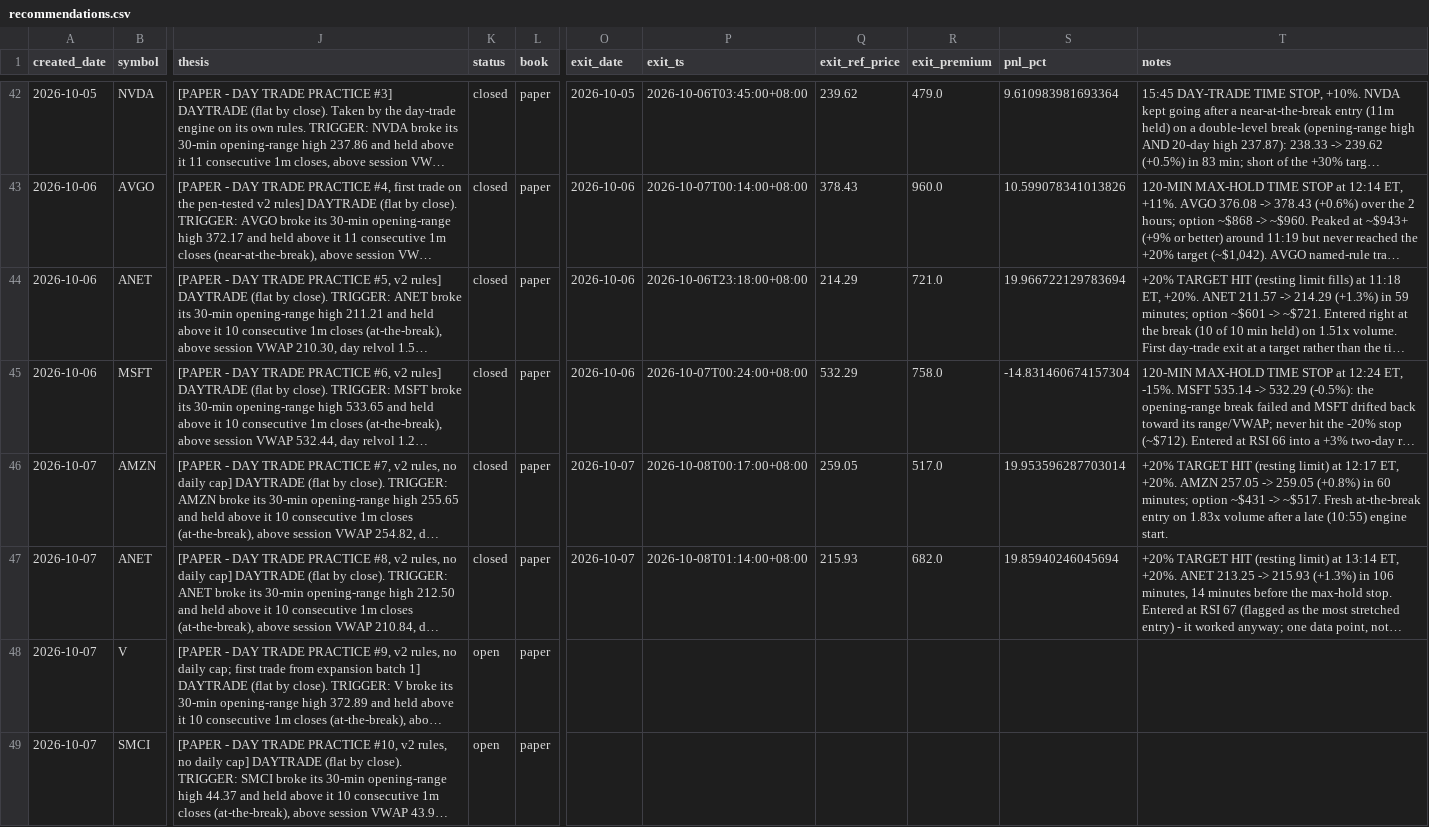
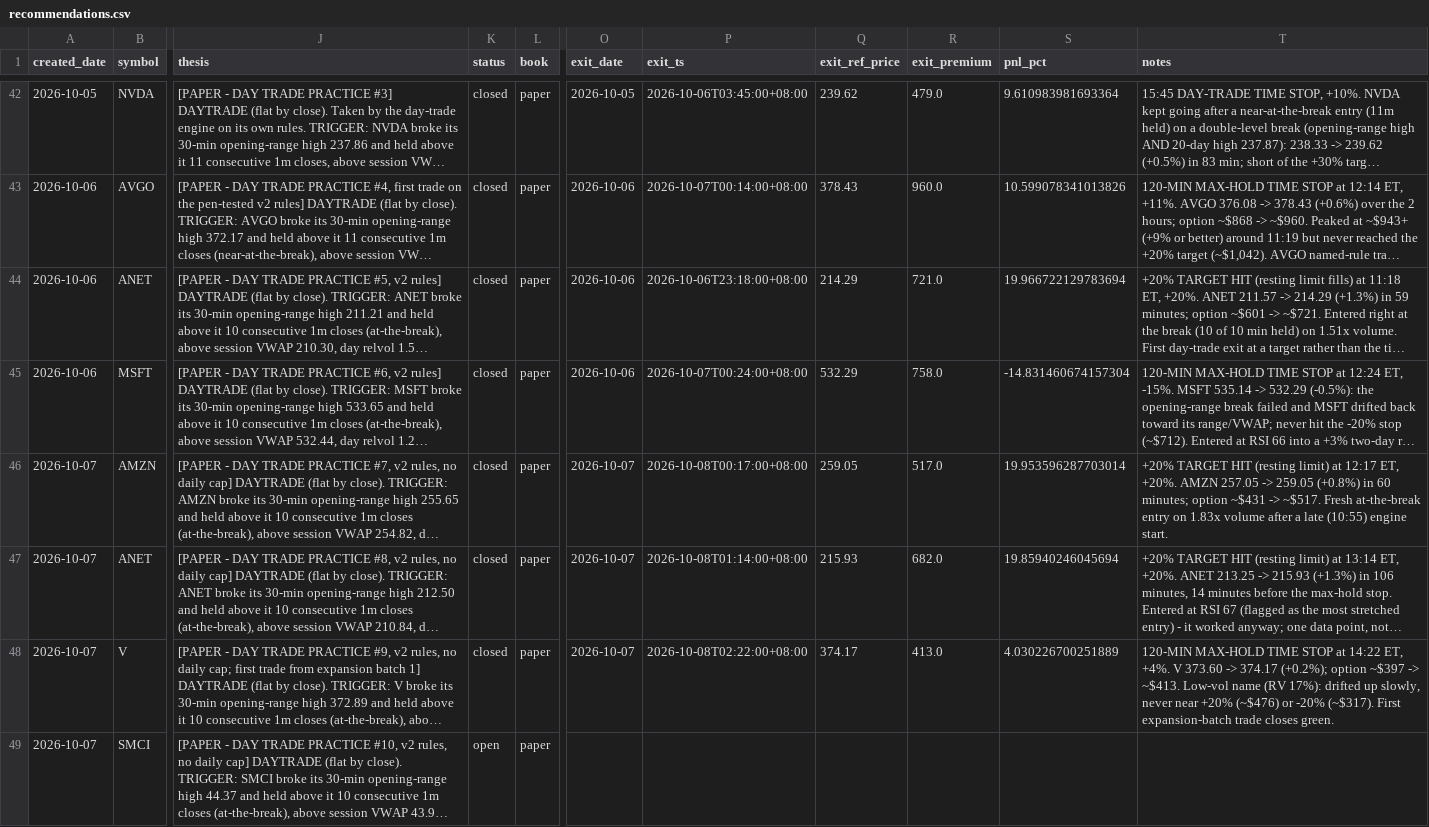
Before and after one commit to longansoju/options, a CSV file: data/recommendations.csv, drawn as a sheet; only a part is shown, gaps mark what is left out; long unchanged cells end in …; the diff names each change by its address in the sheet, - before the commit and + after, or states it on an @@ line.

```diff
--- a/data/recommendations.csv
+++ b/data/recommendations.csv
-K48 (status): open
+K48 (status): closed
-O48 (exit_date): (empty)
+O48 (exit_date): 2026-10-07
-P48 (exit_ts): (empty)
+P48 (exit_ts): 2026-10-08T02:22:00+08:00
-Q48 (exit_ref_price): (empty)
+Q48 (exit_ref_price): 374.17
-R48 (exit_premium): (empty)
+R48 (exit_premium): 413.0
-S48 (pnl_pct): (empty)
+S48 (pnl_pct): 4.030226700251889
-T48 (notes): (empty)
+T48 (notes): 120-MIN MAX-HOLD TIME STOP at 14:22 ET, +4%. V 373.60 -> 374.17 (+0.2%); option ~$397 -> ~$413. Low-vol name (RV 17%): drifted up slowly, never near +20% (~$476) or -20% (~$317). First expansion-batch trade closes green.
```
